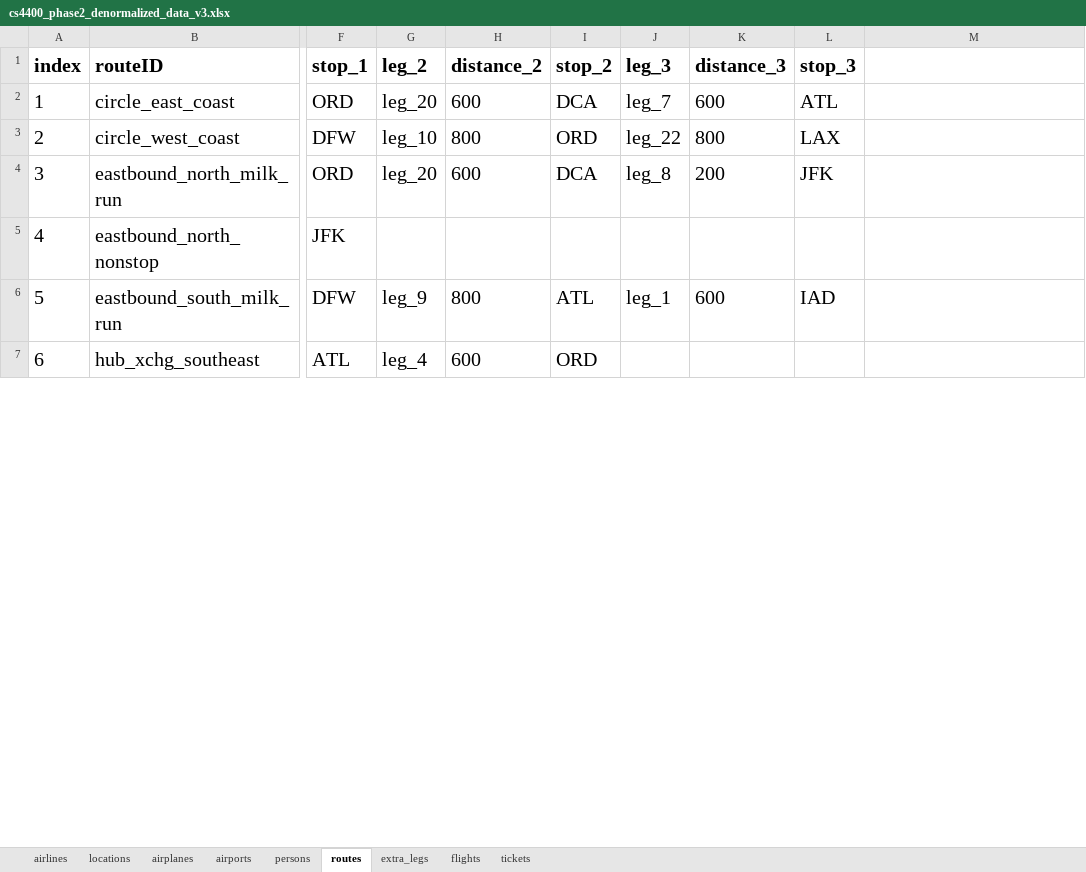
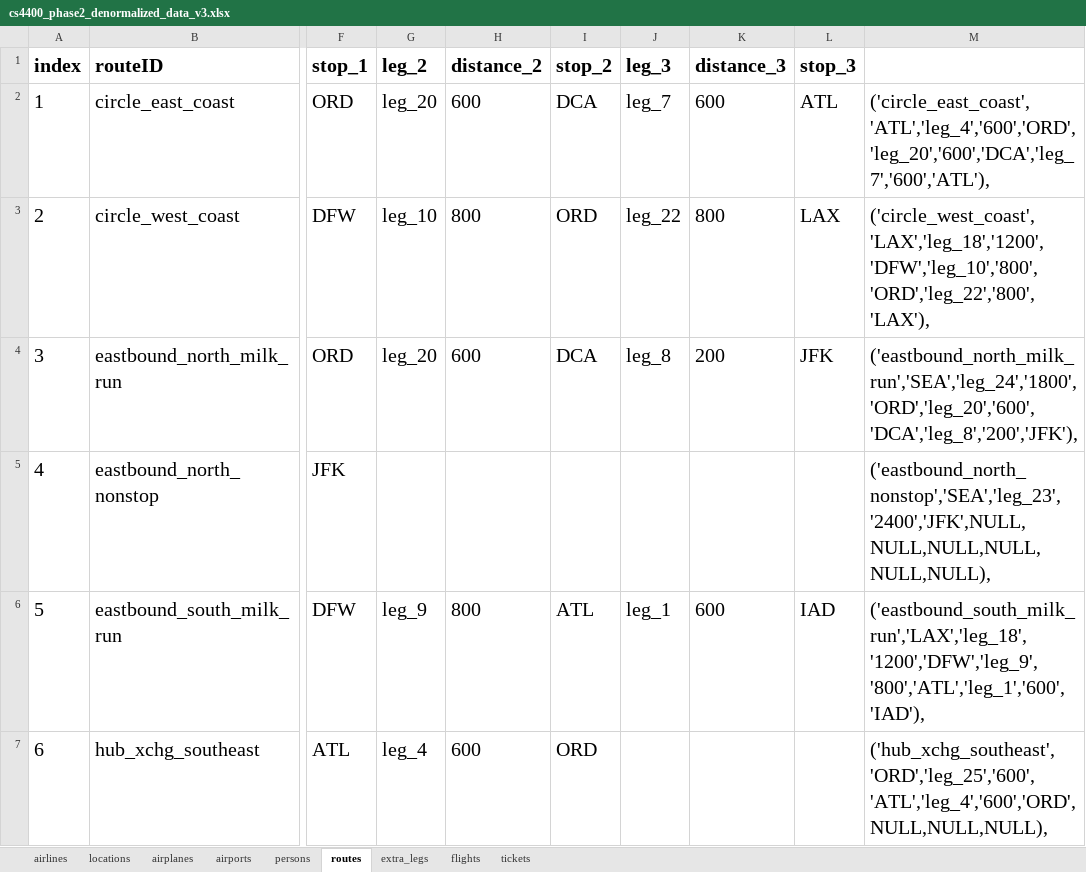
Before and after one commit to akhilkammila/CS4400Project, an Excel workbook: cs4400_phase2_denormalized_data_v3.xlsx, sheet routes, drawn as a sheet; only a part is shown, gaps mark what is left out; values as stored, in another font and other column widths than the file's, no borders; the diff covers the shown part only; the diff names each change by its address in the sheet, - before the commit and + after, or states it on an @@ line.

```diff
--- a/cs4400_phase2_denormalized_data_v3.xlsx (sheet routes)
+++ b/cs4400_phase2_denormalized_data_v3.xlsx (sheet routes)
-M2: (empty)
+M2: ('circle_east_coast','ATL','leg_4','600','ORD','leg_20','600','DCA','leg_7','600','ATL'),
-M3: (empty)
+M3: ('circle_west_coast','LAX','leg_18','1200','DFW','leg_10','800','ORD','leg_22','800','LAX'),
-M4: (empty)
+M4: ('eastbound_north_milk_run','SEA','leg_24','1800','ORD','leg_20','600','DCA','leg_8','200','JFK'),
-M5: (empty)
+M5: ('eastbound_north_nonstop','SEA','leg_23','2400','JFK',NULL,NULL,NULL,NULL,NULL,NULL),
-M6: (empty)
+M6: ('eastbound_south_milk_run','LAX','leg_18','1200','DFW','leg_9','800','ATL','leg_1','600','IAD'),
-M7: (empty)
+M7: ('hub_xchg_southeast','ORD','leg_25','600','ATL','leg_4','600','ORD',NULL,NULL,NULL),
```
Also changed, not shown: 6 edited cells elsewhere in this sheet, sheet airports, sheet persons, sheet locations, sheet airplanes, sheet flights, sheet airlines, 2 more sheets, 5 other files.
